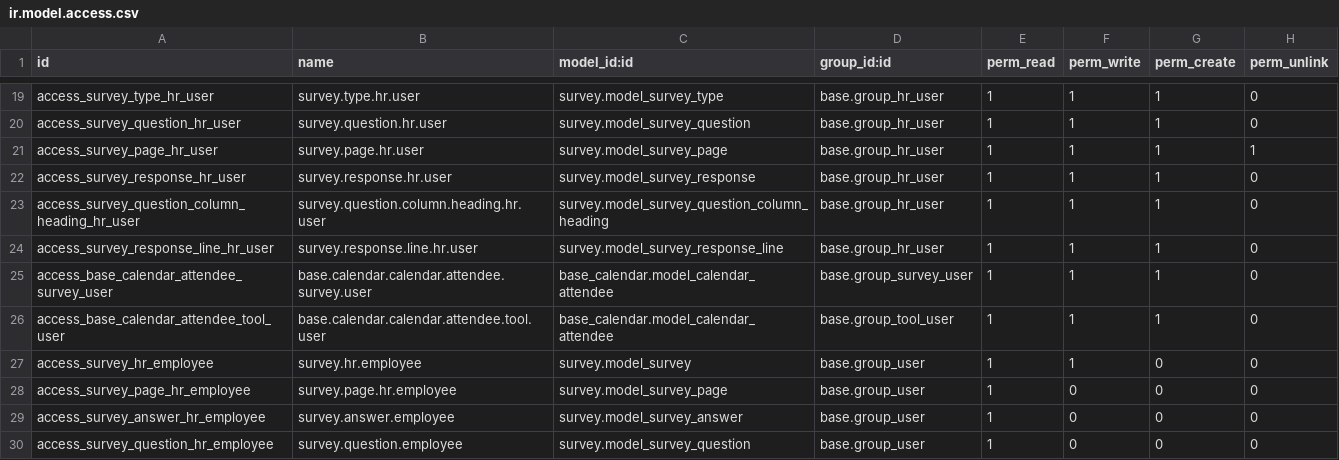
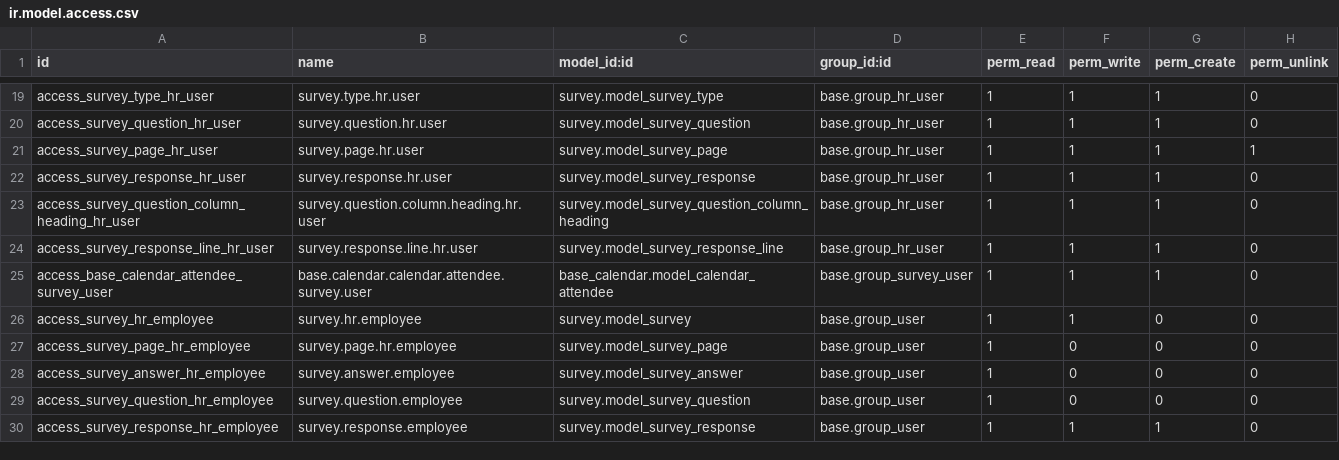
Before and after one commit to OCA/hr, a CSV file: security/ir.model.access.csv, drawn as a sheet; only a part is shown, gaps mark what is left out; the shorter side is filled out with more unchanged rows; the diff names each change by its address in the sheet, - before the commit and + after, or states it on an @@ line.

Commit message:
[FIX] survey, hr_evaluation: group access
bzr revid: chm@openerp.com-20130320163731-uzewiuv63bth5ms6

```diff
--- a/security/ir.model.access.csv
+++ b/security/ir.model.access.csv
-row 26: access_base_calendar_attendee_tool_user | base.calendar.calendar.attendee.tool.user | base_calendar.model_calendar_attendee | base.group_tool_user | 1 | 1 | 1 | 0
```
